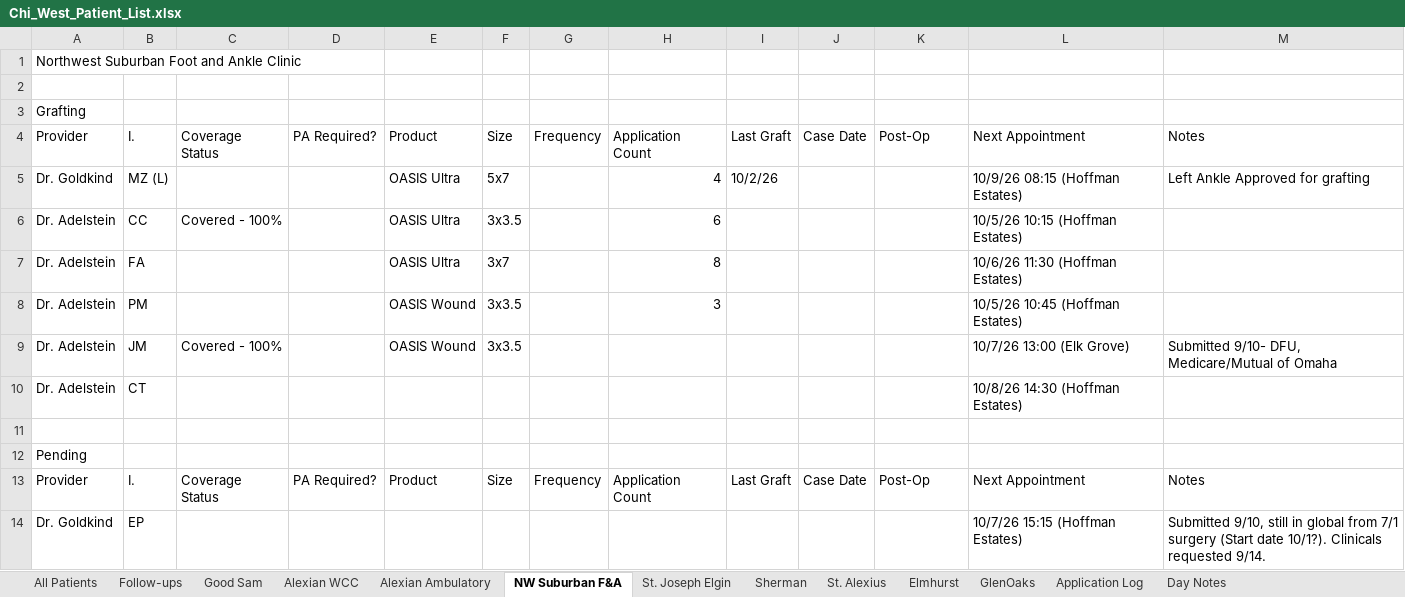
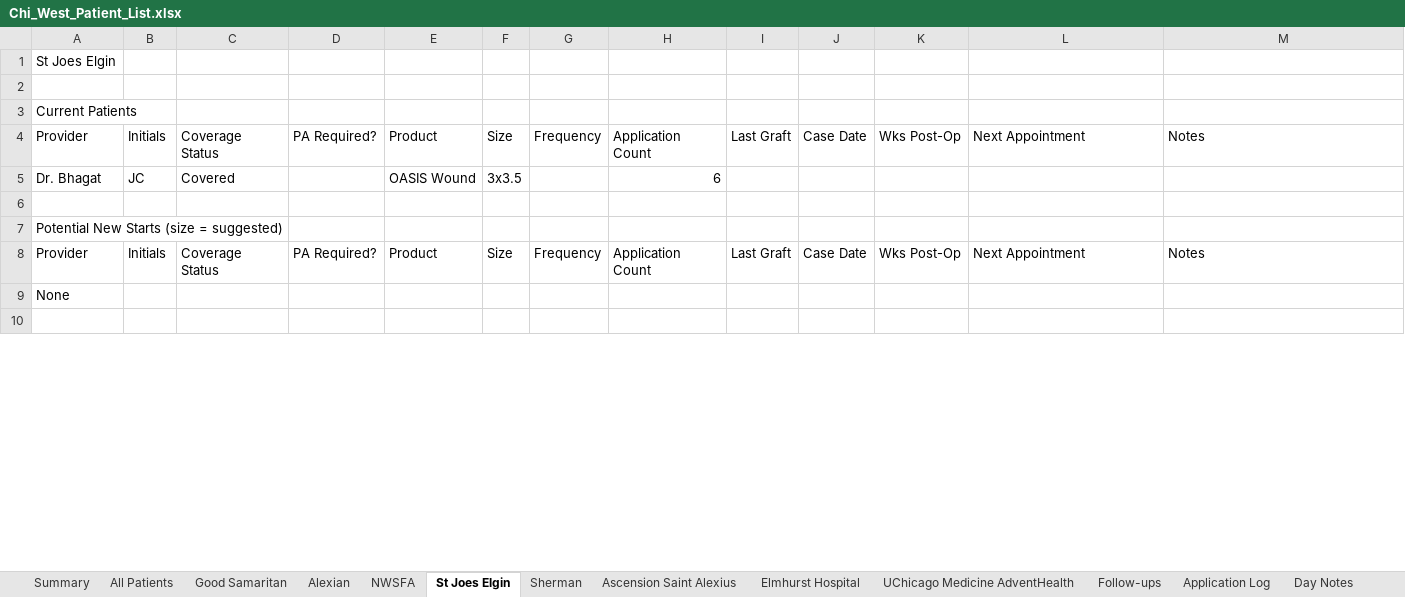
Before and after one commit to ajpeterson113/Graft-Tracker, an Excel workbook: Chi_West_Patient_List.xlsx, sheet St Joes Elgin, drawn as a sheet; only a part is shown; the shorter side is filled out with more unchanged rows; values as stored, in another font and other column widths than the file's, no cell formats; removed rows and columns are numbered as before the commit, all else as after; the diff covers the shown part only; the diff names each change by its address in the sheet, - before the commit and + after, or states it on an @@ line.

Commit message:
Patient list (initials only)

```diff
--- a/Chi_West_Patient_List.xlsx (sheet St Joes Elgin)
+++ b/Chi_West_Patient_List.xlsx (sheet St Joes Elgin)
-sheet tab: Good Sam
+sheet tab: Good Samaritan
-sheet tab: Alexian WCC
+sheet tab: Alexian
-sheet tab: Alexian Ambulatory
+sheet tab: NWSFA
-sheet tab: NW Suburban F&A
+sheet tab: St Joes Elgin
-sheet tab: St. Alexius
+sheet tab: Elmhurst Hospital
-sheet tab: Elmhurst
+sheet tab: UChicago Medicine AdventHealth
-sheet tab: St. Joseph Elgin
-sheet tab: GlenOaks
+sheet tab: Summary
+sheet tab: Ascension Saint Alexius
@@ sheet tab order changed: Summary | All Patients | Good Samaritan | Alexian | NWSFA | St Joes Elgin | Sherman | Ascension Saint Alexius | Elmhurst Hospital | UChicago Medicine AdventHealth | Follow-ups | Application Log | Day Notes @@
-A1: Northwest Suburban Foot and Ankle Clinic
+A1: St Joes Elgin
-A3: Grafting
+A3: Current Patients
-B4: I.
+B4: Initials
-K4: Post-Op
+K4: Wks Post-Op
-row 5: Dr. Goldkind | MZ (L) |  |  | OASIS Ultra | 5x7 |  | 4 | 10/2/26 |  |  | 10/9/26 08:15 (Hoffman Estates) | Left Ankle Approved for grafting
-row 6: Dr. Adelstein | CC | Covered - 100% |  | OASIS Ultra | 3x3.5 |  | 6 |  |  |  | 10/5/26 10:15 (Hoffman Estates)
-row 7: Dr. Adelstein | FA |  |  | OASIS Ultra | 3x7 |  | 8 |  |  |  | 10/6/26 11:30 (Hoffman Estates)
-row 8: Dr. Adelstein | PM |  |  | OASIS Wound | 3x3.5 |  | 3 |  |  |  | 10/5/26 10:45 (Hoffman Estates)
-row 9: Dr. Adelstein | JM | Covered - 100% |  | OASIS Wound | 3x3.5 |  |  |  |  |  | 10/7/26 13:00 (Elk Grove) | Submitted 9/10- DFU, Medicare/Mutual of Omaha
-row 10: Dr. Adelstein | CT |  |  |  |  |  |  |  |  |  | 10/8/26 14:30 (Hoffman Estates)
+row 5: Dr. Bhagat | JC | Covered |  | OASIS Wound | 3x3.5 |  | 6
-A7: Pending
+A7: Potential New Starts (size = suggested)
-B8: I.
+B8: Initials
-K8: Post-Op
+K8: Wks Post-Op
-row 14: Dr. Goldkind | EP |  |  |  |  |  |  |  |  |  | 10/7/26 15:15 (Hoffman Estates) | Submitted 9/10, still in global from 7/1 surgery (Start date 10/1?). Clinicals requested 9/14.
```
Also changed, not shown: 3 added rows, 14 removed rows and 9 edited cells elsewhere in this sheet, sheet All Patients, sheet Alexian, sheet NWSFA, sheet Follow-ups, sheet Application Log, sheet Good Samaritan, 4 more sheets, cell formats, formulas that keep their value, charts or pictures.
